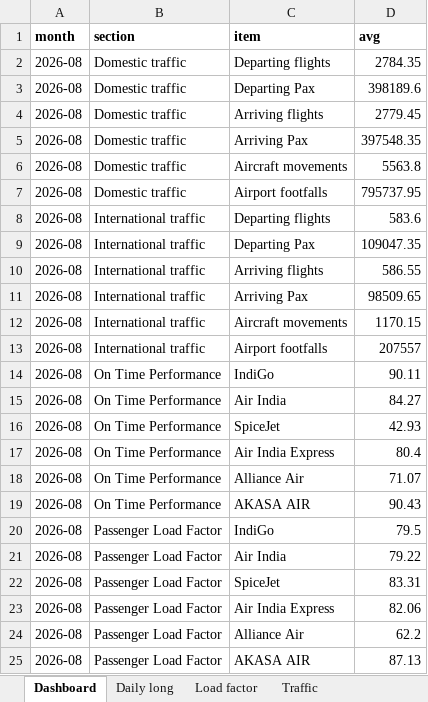
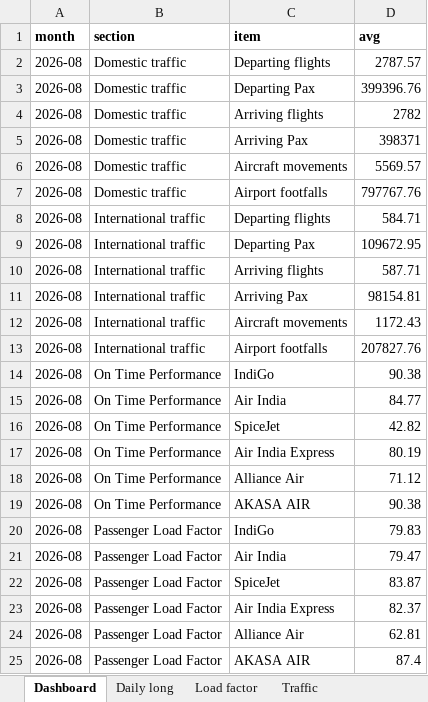
Before and after one commit to isgulati95-code/flight-fare-tracker, an Excel workbook: aviation.xlsx, sheet Dashboard, drawn as a sheet; values as stored, in another font and other column widths than the file's, no borders; the diff names each change by its address in the sheet, - before the commit and + after, or states it on an @@ line.

```diff
--- a/aviation.xlsx (sheet Dashboard)
+++ b/aviation.xlsx (sheet Dashboard)
-D2 (avg): 2784.35
+D2 (avg): 2787.57
-D3 (avg): 398189.6
+D3 (avg): 399396.76
-D4 (avg): 2779.45
+D4 (avg): 2782
-D5 (avg): 397548.35
+D5 (avg): 398371
-D6 (avg): 5563.8
+D6 (avg): 5569.57
-D7 (avg): 795737.95
+D7 (avg): 797767.76
-D8 (avg): 583.6
+D8 (avg): 584.71
-D9 (avg): 109047.35
+D9 (avg): 109672.95
-D10 (avg): 586.55
+D10 (avg): 587.71
-D11 (avg): 98509.65
+D11 (avg): 98154.81
-D12 (avg): 1170.15
+D12 (avg): 1172.43
-D13 (avg): 207557
+D13 (avg): 207827.76
-D14 (avg): 90.11
+D14 (avg): 90.38
-D15 (avg): 84.27
+D15 (avg): 84.77
-D16 (avg): 42.93
+D16 (avg): 42.82
-D17 (avg): 80.4
+D17 (avg): 80.19
-D18 (avg): 71.07
+D18 (avg): 71.12
-D19 (avg): 90.43
+D19 (avg): 90.38
-D20 (avg): 79.5
+D20 (avg): 79.83
-D21 (avg): 79.22
+D21 (avg): 79.47
-D22 (avg): 83.31
+D22 (avg): 83.87
-D23 (avg): 82.06
+D23 (avg): 82.37
-D24 (avg): 62.2
+D24 (avg): 62.81
-D25 (avg): 87.13
+D25 (avg): 87.4
```
Also changed, not shown: sheet Daily long, sheet Load factor, sheet Traffic, fares.xlsx, 4 other files.
